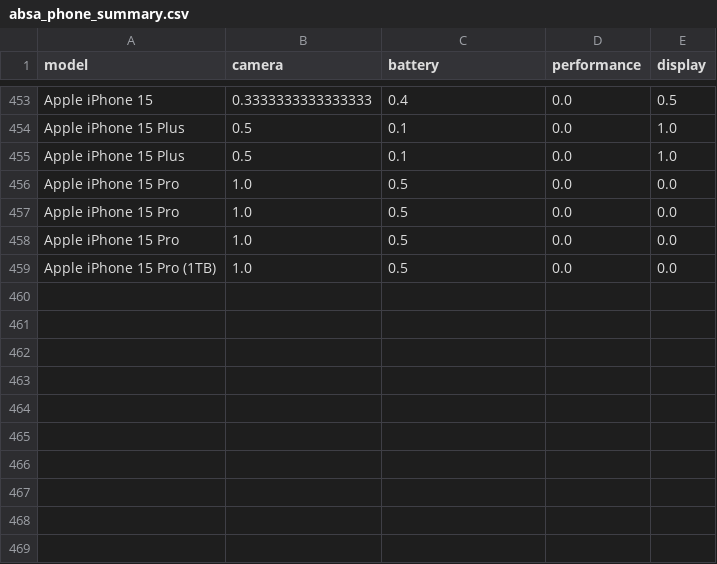
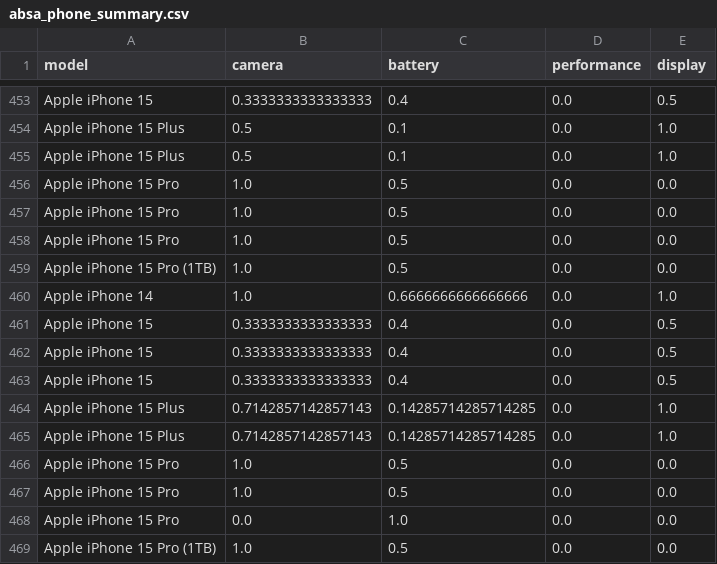
Before and after one commit to Dragonballsuper-1995/Phonos.ai, a CSV file: apps/api/data/absa_phone_summary.csv, drawn as a sheet; only a part is shown, gaps mark what is left out; the diff names each change by its address in the sheet, - before the commit and + after, or states it on an @@ line.

```diff
--- a/apps/api/data/absa_phone_summary.csv
+++ b/apps/api/data/absa_phone_summary.csv
+row 460: Apple iPhone 14 | 1.0 | 0.6666666666666666 | 0.0 | 1.0
+row 461: Apple iPhone 15 | 0.3333333333333333 | 0.4 | 0.0 | 0.5
+row 462: Apple iPhone 15 | 0.3333333333333333 | 0.4 | 0.0 | 0.5
+row 463: Apple iPhone 15 | 0.3333333333333333 | 0.4 | 0.0 | 0.5
+row 464: Apple iPhone 15 Plus | 0.7142857142857143 | 0.14285714285714285 | 0.0 | 1.0
+row 465: Apple iPhone 15 Plus | 0.7142857142857143 | 0.14285714285714285 | 0.0 | 1.0
+row 466: Apple iPhone 15 Pro | 1.0 | 0.5 | 0.0 | 0.0
+row 467: Apple iPhone 15 Pro | 1.0 | 0.5 | 0.0 | 0.0
+row 468: Apple iPhone 15 Pro | 0.0 | 1.0 | 0.0 | 0.0
+row 469: Apple iPhone 15 Pro (1TB) | 1.0 | 0.5 | 0.0 | 0.0
```
